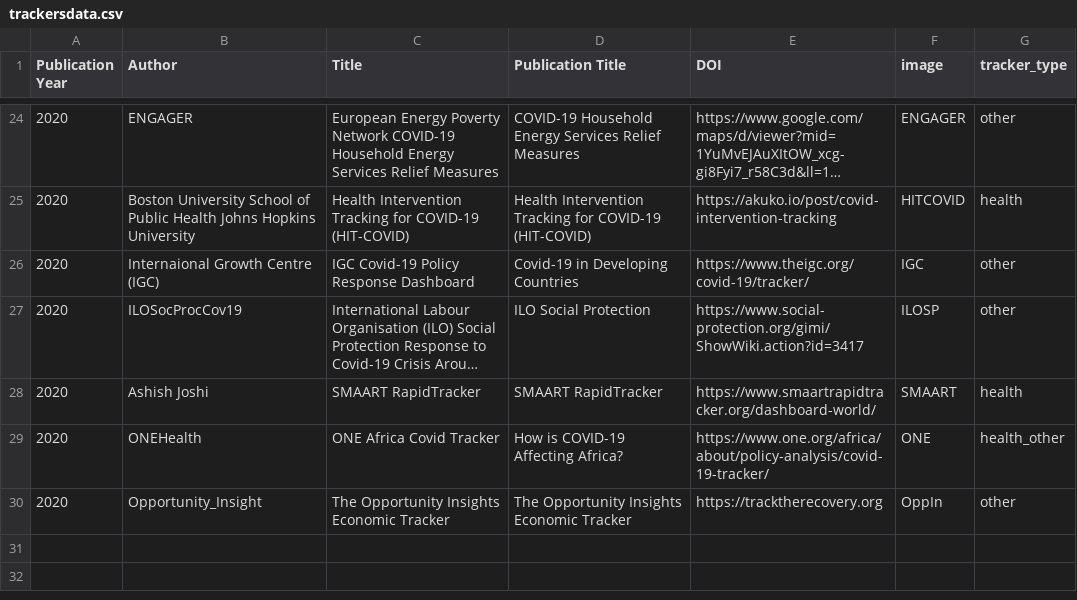
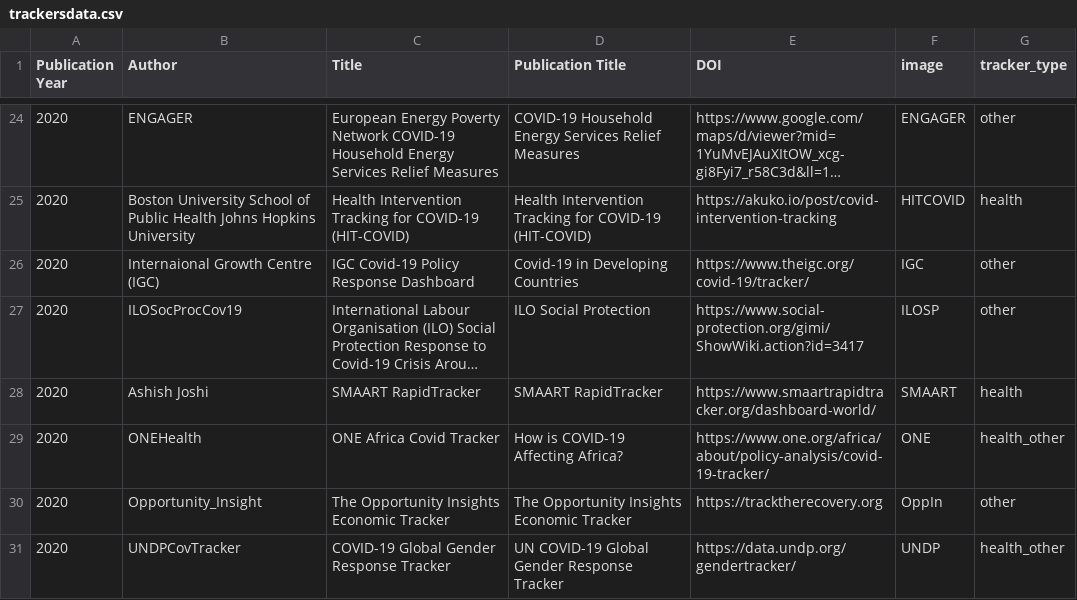
Before and after one commit to dbhatedin/CuratedTrackersLibrary, a CSV file: trackersdata.csv, drawn as a sheet; only a part is shown, gaps mark what is left out; long unchanged cells end in ….

Commit message:
Update trackersdata.csv

```diff
--- a/trackersdata.csv
+++ b/trackersdata.csv
@@ -30 +30,2 @@ Publication Year,Author,Title,Publication Title,DOI,image,tracker_type
 2020,	Opportunity_Insight, 	The Opportunity Insights Economic Tracker,	The Opportunity Insights Economic Tracker,	https://tracktherecovery.org,	OppIn,	other 			
+2020,UNDPCovTracker,COVID-19 Global Gender Response Tracker, 	UN COVID-19 Global Gender Response Tracker, 	https://data.undp.org/gendertracker/,	UNDP,	health_other 			
```
